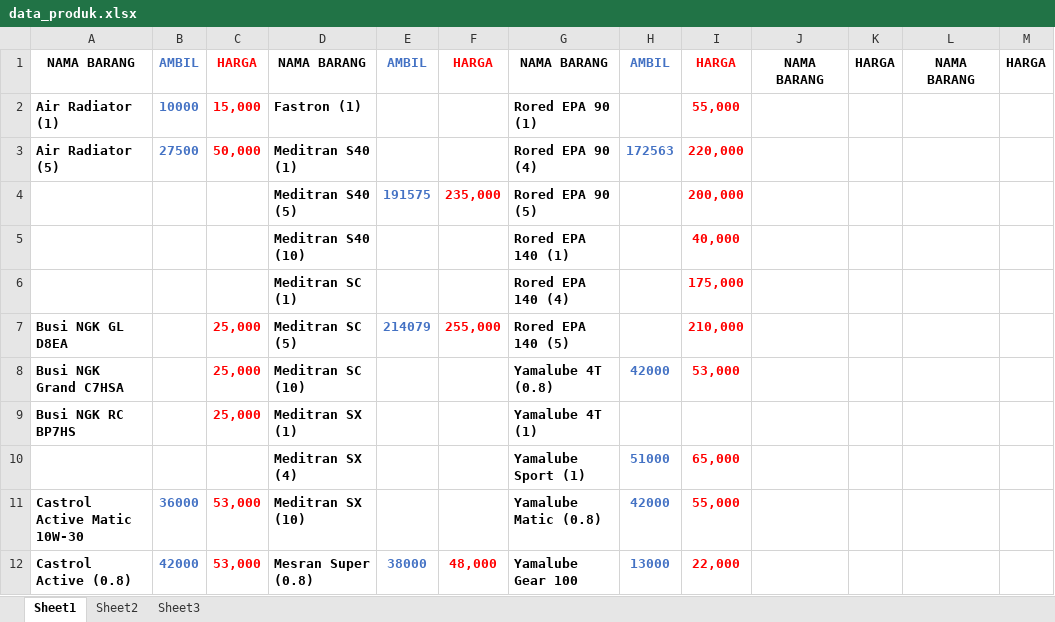
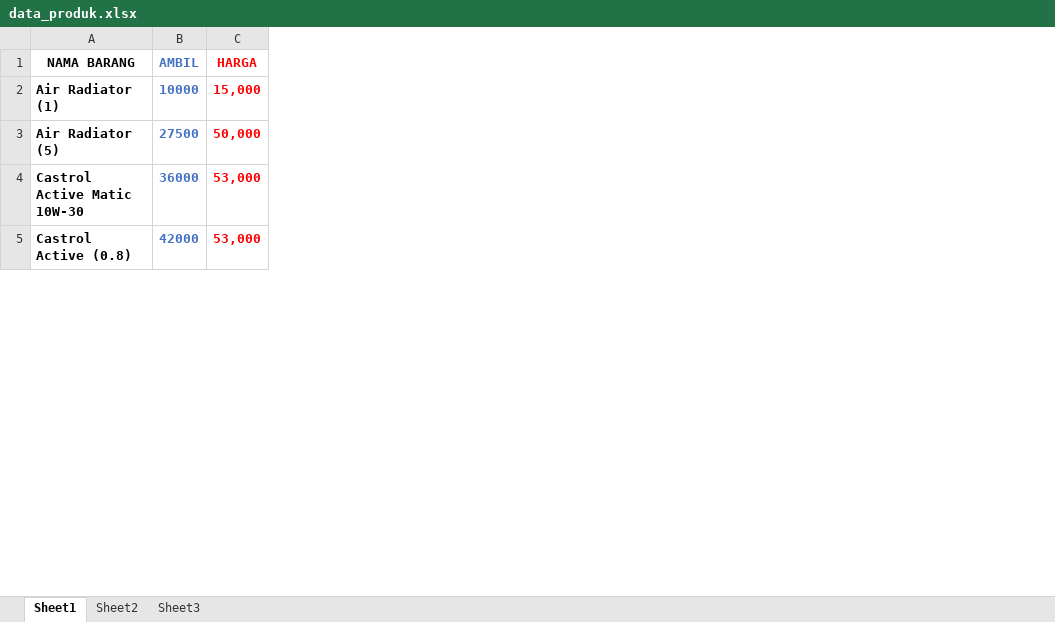
Before and after one commit to Ahnafprojects/toko-oli-management, an Excel workbook: prisma/data_produk.xlsx, sheet Sheet1, drawn as a sheet; only a part is shown; values as stored, in another font and other column widths than the file's, no borders; removed rows and columns are numbered as before the commit, all else as after; the diff covers the shown part only; the diff names each change by its address in the sheet, - before the commit and + after, or states it on an @@ line.

```diff
--- a/prisma/data_produk.xlsx (sheet Sheet1)
+++ b/prisma/data_produk.xlsx (sheet Sheet1)
-column D (NAMA BARANG), rows 2-3: Fastron (1) | Meditran S40 (1); rows 11-12: Meditran SX (10) | Mesran Super (0.8)
-column E (AMBIL), row 12: 38000
-column F (HARGA), row 12: 48,000
-column G (NAMA BARANG), rows 2-3: Rored EPA 90 (1) | Rored EPA 90 (4); rows 11-12: Yamalube Matic (0.8) | Yamalube Gear 100
-column H (AMBIL), row 3: 172563; rows 11-12: 42000 | 13000
-column I (HARGA), rows 2-3: 55,000 | 220,000; rows 11-12: 55,000 | 22,000
-column J (NAMA BARANG), empty
-column K (HARGA), empty
-column L (NAMA BARANG), empty
-column M (HARGA), empty
-row 4:  |  |  | Meditran S40 (5) | 191575 | 235,000 | Rored EPA 90 (5) |  | 200,000
-row 5:  |  |  | Meditran S40 (10) |  |  | Rored EPA 140 (1) |  | 40,000
-row 6:  |  |  | Meditran SC (1) |  |  | Rored EPA 140 (4) |  | 175,000
-row 7: Busi NGK GL D8EA |  | 25,000 | Meditran SC (5) | 214079 | 255,000 | Rored EPA 140 (5) |  | 210,000
-row 8: Busi NGK Grand C7HSA |  | 25,000 | Meditran SC (10) |  |  | Yamalube 4T (0.8) | 42000 | 53,000
-row 9: Busi NGK RC BP7HS |  | 25,000 | Meditran SX (1) |  |  | Yamalube 4T (1)
-row 10:  |  |  | Meditran SX (4) |  |  | Yamalube Sport (1) | 51000 | 65,000
```
Also changed, not shown: 43 added rows and 10 removed rows elsewhere in this sheet, 16 other files.
